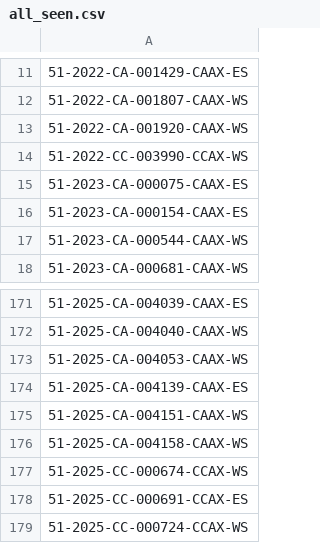
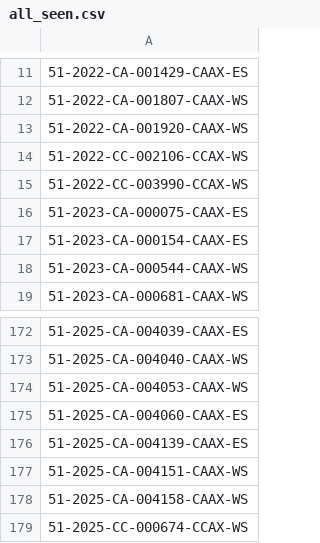
Before and after one commit to figlesias7/realforeclose-pasco, a CSV file: data/all_seen.csv, drawn as a sheet; only a part is shown, gaps mark what is left out; the shorter side is filled out with more unchanged rows.

```diff
--- a/data/all_seen.csv
+++ b/data/all_seen.csv
@@ -13,2 +13,3 @@
 51-2022-CA-001920-CAAX-WS
+51-2022-CC-002106-CCAX-WS
 51-2022-CC-003990-CCAX-WS
@@ -173,2 +174,3 @@
 51-2025-CA-004053-CAAX-WS
+51-2025-CA-004060-CAAX-ES
 51-2025-CA-004139-CAAX-ES
```
Also changed, not shown: data/event_log.csv, 3 other files.
